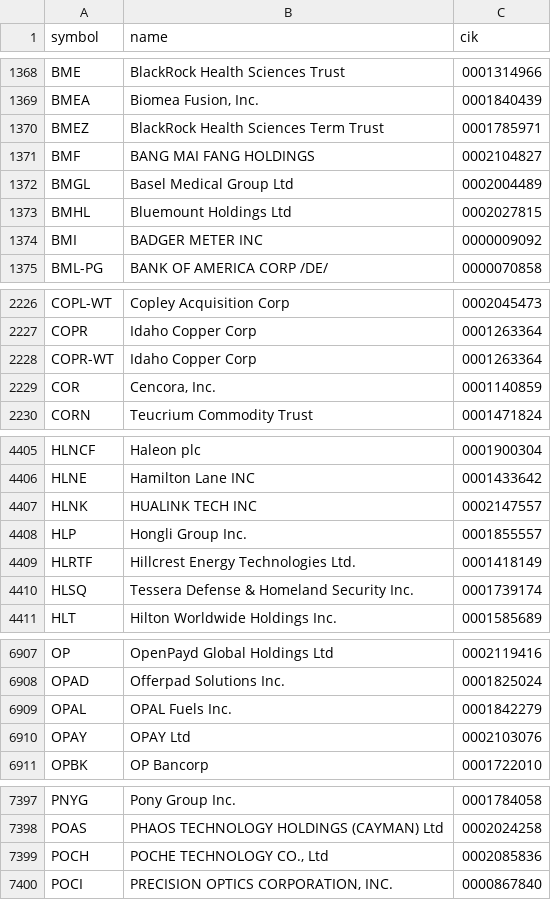
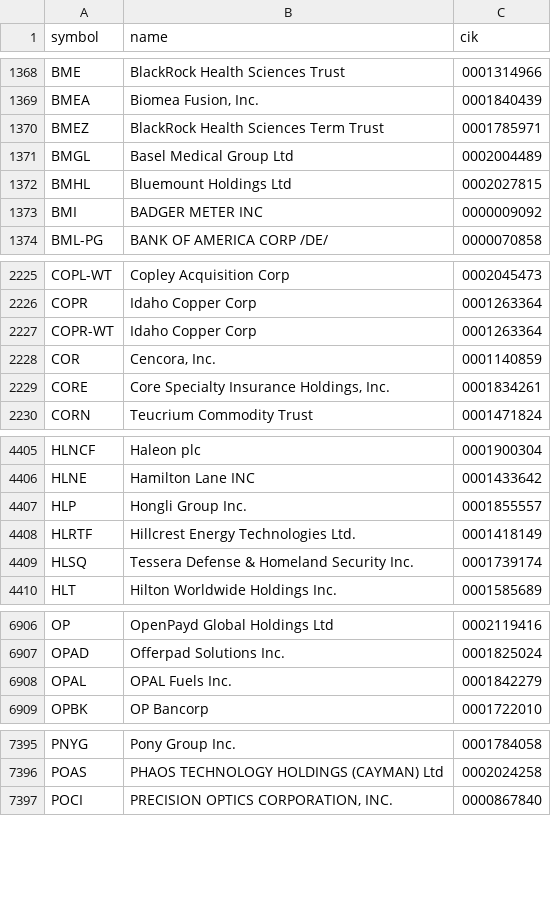
Before and after one commit to mclark12486/-RippleEdge-Market-Engine, a CSV file: state/omega_sec_company_directory.csv, drawn as a sheet; only a part is shown, gaps mark what is left out; removed rows and columns are numbered as before the commit, all else as after; the diff covers the shown part only; the diff names each change by its address in the sheet, - before the commit and + after, or states it on an @@ line.

```diff
--- a/state/omega_sec_company_directory.csv
+++ b/state/omega_sec_company_directory.csv
-row 1371: BMF | BANG MAI FANG HOLDINGS | 0002104827
+row 2229: CORE | Core Specialty Insurance Holdings, Inc. | 0001834261
-row 4407: HLNK | HUALINK TECH INC | 0002147557
-row 6910: OPAY | OPAY Ltd | 0002103076
-row 7399: POCH | POCHE TECHNOLOGY CO., Ltd | 0002085836
```
Also changed, not shown: 5 added rows, 4 removed rows and 19 edited cells elsewhere in this file, 3 other files.
